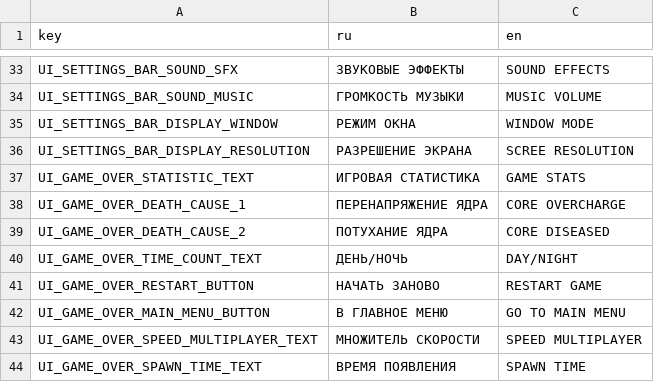
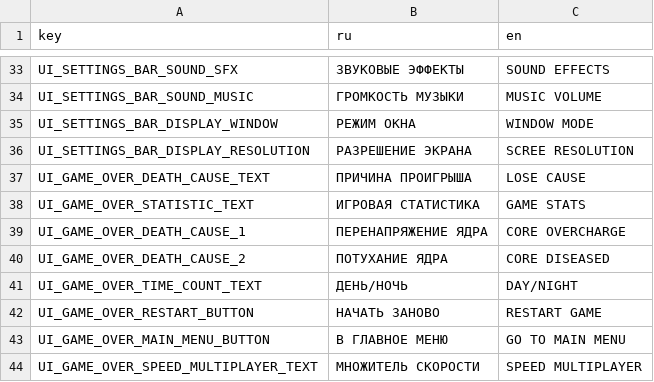
Before and after one commit to TheGirs0n/gwj-87-r-, a CSV file: Translation/TEST_TRANSLATION.csv, drawn as a sheet; only a part is shown, gaps mark what is left out; the shorter side is filled out with more unchanged rows.

```diff
--- a/Translation/TEST_TRANSLATION.csv
+++ b/Translation/TEST_TRANSLATION.csv
@@ -36,2 +36,3 @@ UI_SETTINGS_BAR_DISPLAY_WINDOW;РЕЖИМ ОКНА;WINDOW MODE
 UI_SETTINGS_BAR_DISPLAY_RESOLUTION;РАЗРЕШЕНИЕ ЭКРАНА;SCREE RESOLUTION
+UI_GAME_OVER_DEATH_CAUSE_TEXT;ПРИЧИНА ПРОИГРЫША;LOSE CAUSE
 UI_GAME_OVER_STATISTIC_TEXT;ИГРОВАЯ СТАТИСТИКА;GAME STATS
```
Also changed, not shown: 6 other files.
